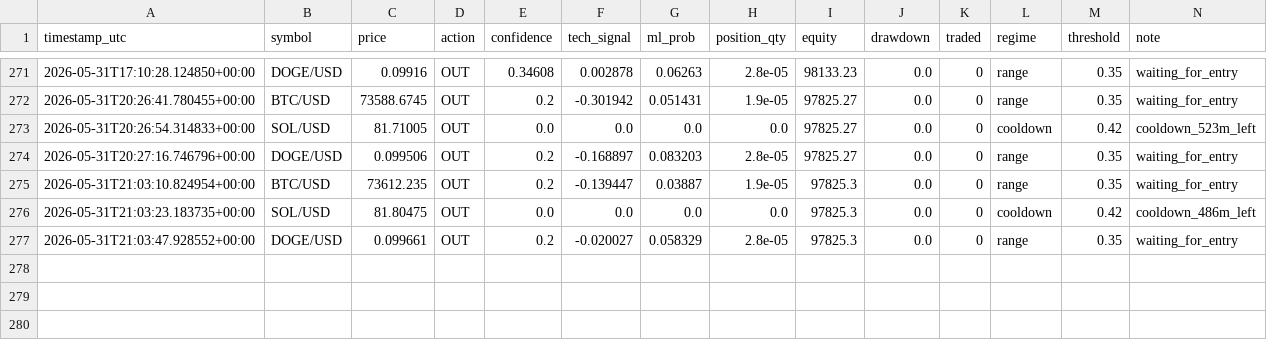
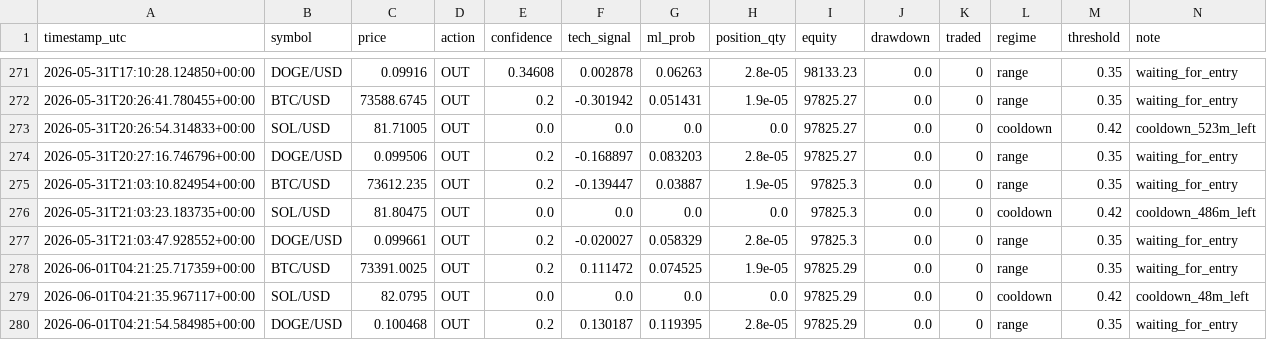
Before and after one commit to DIttoSensei/trading_bot, a CSV file: trade_journal.csv, drawn as a sheet; only a part is shown, gaps mark what is left out; the diff names each change by its address in the sheet, - before the commit and + after, or states it on an @@ line.

```diff
--- a/trade_journal.csv
+++ b/trade_journal.csv
+row 278: 2026-06-01T04:21:25.717359+00:00 | BTC/USD | 73391.0025 | OUT | 0.2 | 0.111472 | 0.074525 | 1.9e-05 | 97825.29 | 0.0 | 0 | range | 0.35 | waiting_for_entry
+row 279: 2026-06-01T04:21:35.967117+00:00 | SOL/USD | 82.0795 | OUT | 0.0 | 0.0 | 0.0 | 0.0 | 97825.29 | 0.0 | 0 | cooldown | 0.42 | cooldown_48m_left
+row 280: 2026-06-01T04:21:54.584985+00:00 | DOGE/USD | 0.100468 | OUT | 0.2 | 0.130187 | 0.119395 | 2.8e-05 | 97825.29 | 0.0 | 0 | range | 0.35 | waiting_for_entry
```
